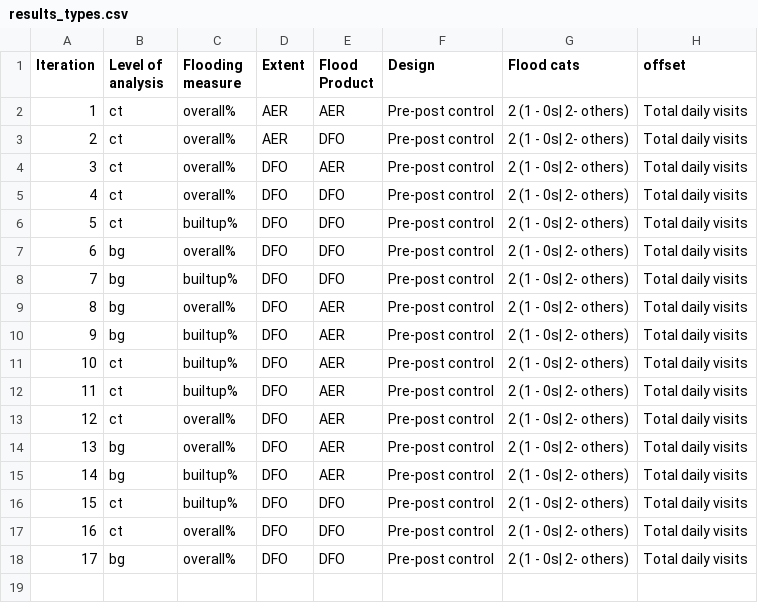
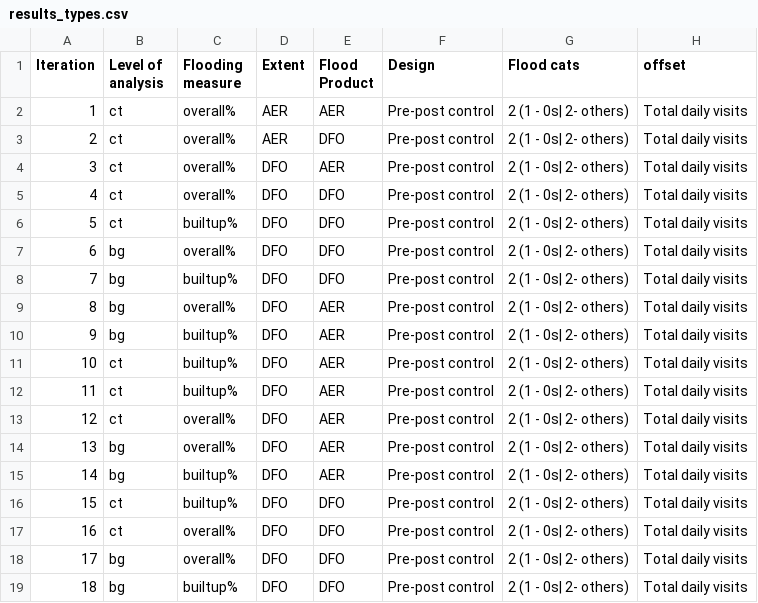
Before and after one commit to balajiceg/GRAScripts, a CSV file: dhs_scripts/Substance_Use/results_types.csv, drawn as a sheet.

```diff
--- a/dhs_scripts/Substance_Use/results_types.csv
+++ b/dhs_scripts/Substance_Use/results_types.csv
@@ -18 +18,2 @@ Iteration, Level of analysis, Flooding measure, Extent, Flood Product, Design, F
 17,bg,overall%, DFO,DFO, Pre-post control,2 (1 - 0s| 2- others),Total daily visits
+18,bg, builtup%, DFO,DFO, Pre-post control,2 (1 - 0s| 2- others),Total daily visits
```
Also changed, not shown: 1 other file.
